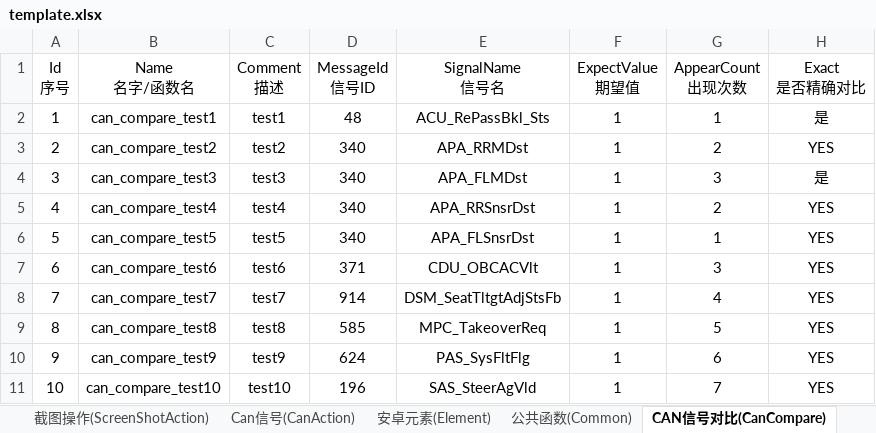
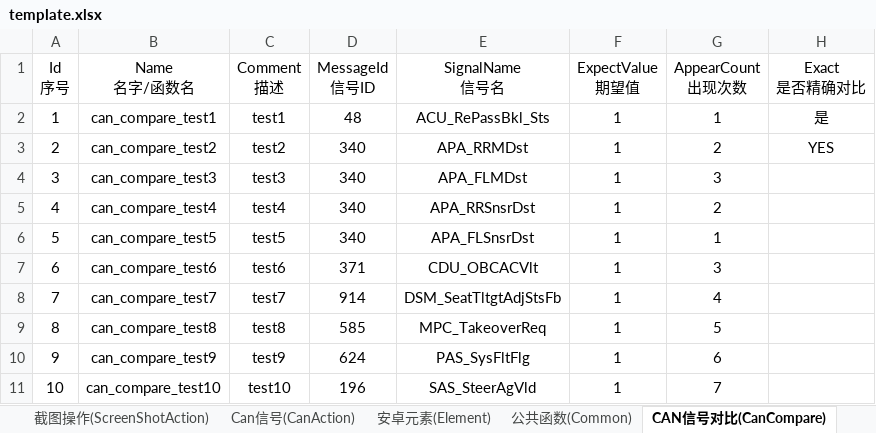
Before and after one commit to philosophy912/Sophia, an Excel workbook: file/template.xlsx, sheet CAN信号对比(CanCompare), drawn as a sheet; values as stored, in another font and other column widths than the file's, no borders; the diff names each change by its address in the sheet, - before the commit and + after, or states it on an @@ line.

```diff
--- a/file/template.xlsx (sheet CAN信号对比(CanCompare))
+++ b/file/template.xlsx (sheet CAN信号对比(CanCompare))
-H4 (Exact 是否精确对比): 是
+H4 (Exact 是否精确对比): (empty)
-H5:H11 (Exact 是否精确对比): YES
+H5:H11 (Exact 是否精确对比): (empty)
```
Also changed, not shown: sheet 屏幕操作(ScreenOpsAction), sheet 公共函数(Common), sheet 元素操作(ElementAction), sheet 图片对比(ImageCompare), sheet 继电器操作(RelayAction), sheet 测试用例前置条件(TestCaseSetUp), 3 more sheets, 49 other files.
